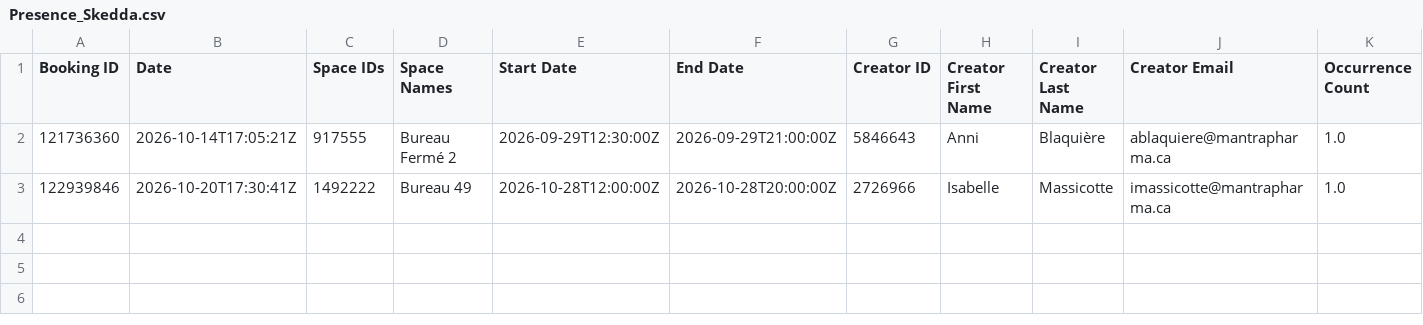
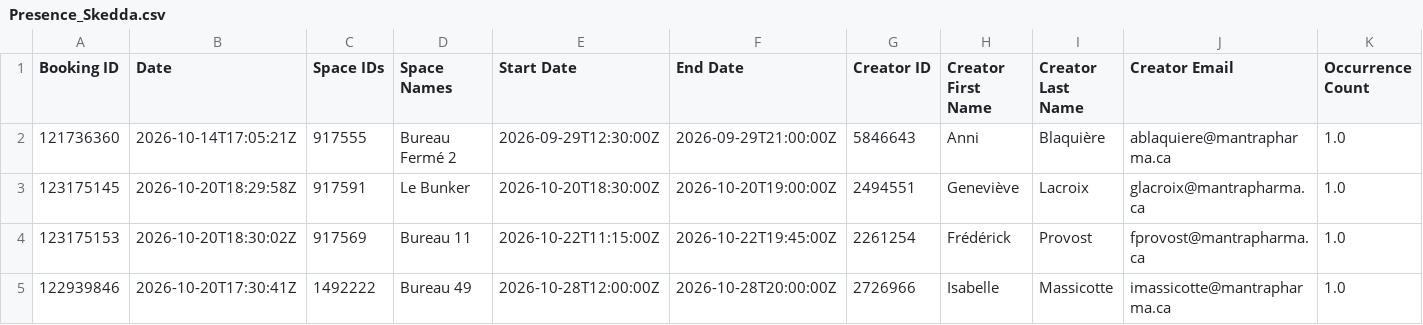
Before and after one commit to FrederickProvost/Presence_Skedda, a CSV file: Presence_Skedda.csv, drawn as a sheet; only a part is shown; rows hold the shown columns only; the diff names each change by its address in the sheet, - before the commit and + after, or states it on an @@ line.

```diff
--- a/Presence_Skedda.csv
+++ b/Presence_Skedda.csv
+row 3: 123175145 | 2026-10-20T18:29:58Z | 917591 | Le Bunker | 2026-10-20T18:30:00Z | 2026-10-20T19:00:00Z | 2494551 | Geneviève | Lacroix | glacroix@mantrapharma.ca | 1.0
+row 4: 123175153 | 2026-10-20T18:30:02Z | 917569 | Bureau 11 | 2026-10-22T11:15:00Z | 2026-10-22T19:45:00Z | 2261254 | Frédérick | Provost | fprovost@mantrapharma.ca | 1.0
```
